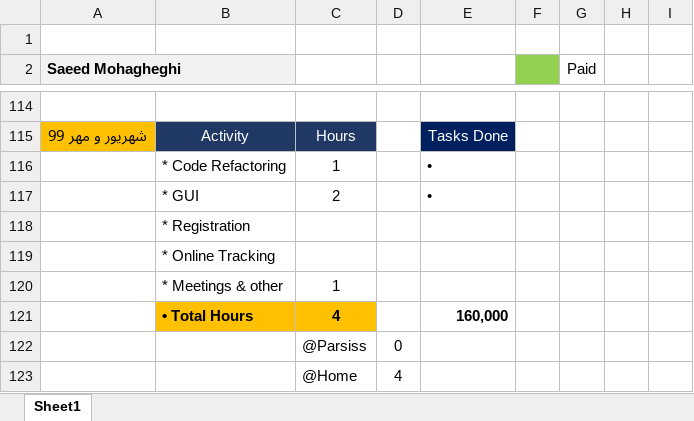
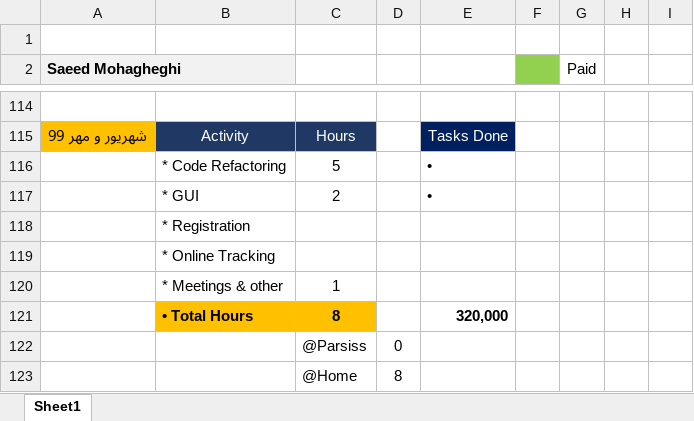
Before and after one commit to DaneshJoy/bronchoscopy, an Excel workbook: other/TimeSheet.xlsx, sheet Sheet1, drawn as a sheet; only a part is shown, gaps mark what is left out; values as stored, in another font and other column widths than the file's, no borders; removed rows and columns are numbered as before the commit, all else as after; the diff names each change by its address in the sheet, - before the commit and + after, or states it on an @@ line.

```diff
--- a/other/TimeSheet.xlsx (sheet Sheet1)
+++ b/other/TimeSheet.xlsx (sheet Sheet1)
-C116: 1
+C116: 5
-row 121:  | • Total Hours | 4 |  | 160,000
+row 121:  | • Total Hours | 8 |  | 320,000
-D123: 4
+D123: 8
```
Also changed, not shown: 21 other files.
